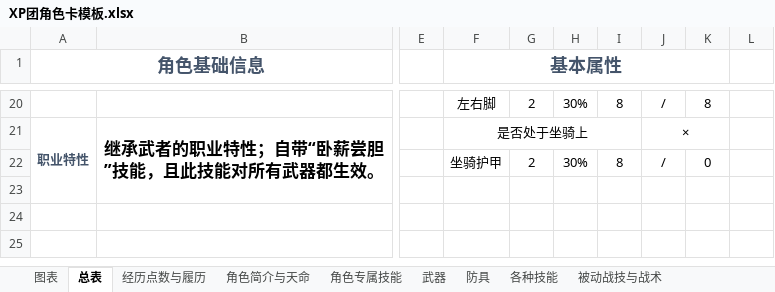
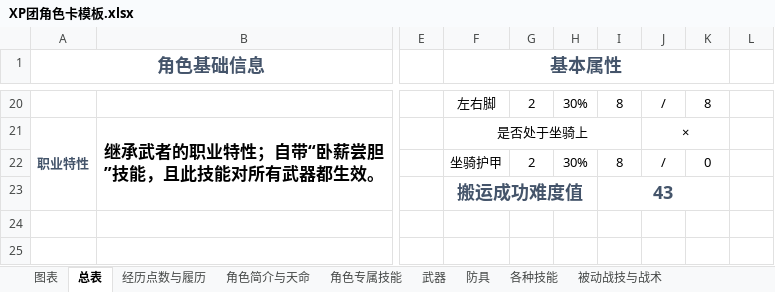
Before and after one commit to amiduMotokyo/xp-wiki, an Excel workbook: docs/XP团角色卡模板.xlsx, sheet 总表, drawn as a sheet; only a part is shown, gaps mark what is left out; values as stored, in another font and other column widths than the file's, no borders; the diff names each change by its address in the sheet, - before the commit and + after, or states it on an @@ line.

```diff
--- a/docs/XP团角色卡模板.xlsx (sheet 总表)
+++ b/docs/XP团角色卡模板.xlsx (sheet 总表)
-F23 (基本属性): (empty)
+F23 (基本属性): 搬运成功难度值
+F23:H23 merged
-I23: (empty)
+I23: 43
+I23:K23 merged
```
Also changed, not shown: charts or pictures, 9 other files.
